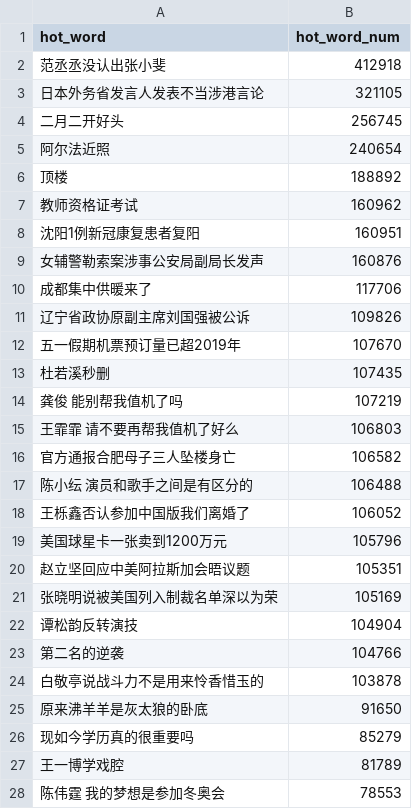
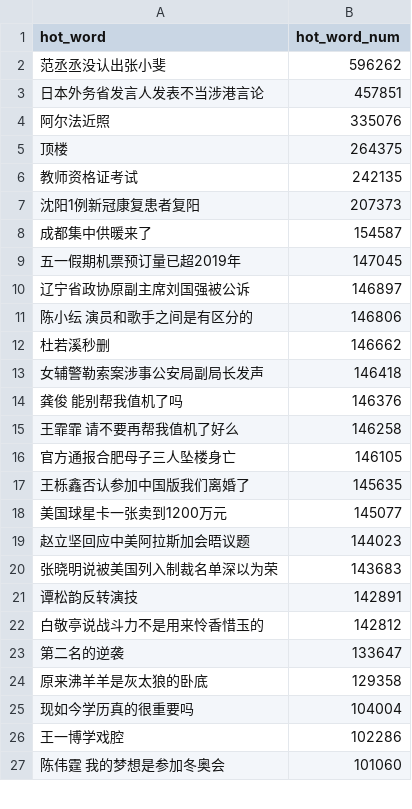
Before and after one commit to wuwe1/weibo-trends-archive, a CSV file: weibo-trends.csv, drawn as a sheet; only a part is shown; the diff covers the shown part only.

```diff
--- a/weibo-trends.csv
+++ b/weibo-trends.csv
@@ -1,28 +1,27 @@
 "hot_word","hot_word_num"
-"范丞丞没认出张小斐","412918"
-"日本外务省发言人发表不当涉港言论","321105"
-"二月二开好头","256745"
-"阿尔法近照","240654"
-"顶楼","188892"
-"教师资格证考试","160962"
-"沈阳1例新冠康复患者复阳","160951"
-"女辅警勒索案涉事公安局副局长发声","160876"
-"成都集中供暖来了","117706"
-"辽宁省政协原副主席刘国强被公诉","109826"
-"五一假期机票预订量已超2019年","107670"
-"杜若溪秒删","107435"
-"龚俊 能别帮我值机了吗","107219"
-"王霏霏 请不要再帮我值机了好么","106803"
-"官方通报合肥母子三人坠楼身亡","106582"
-"陈小纭 演员和歌手之间是有区分的","106488"
-"王栎鑫否认参加中国版我们离婚了","106052"
-"美国球星卡一张卖到1200万元","105796"
-"赵立坚回应中美阿拉斯加会晤议题","105351"
-"张晓明说被美国列入制裁名单深以为荣","105169"
-"谭松韵反转演技","104904"
-"第二名的逆袭","104766"
-"白敬亭说战斗力不是用来怜香惜玉的","103878"
-"原来沸羊羊是灰太狼的卧底","91650"
-"现如今学历真的很重要吗","85279"
-"王一博学戏腔","81789"
-"陈伟霆 我的梦想是参加冬奥会","78553"
+"范丞丞没认出张小斐","596262"
+"日本外务省发言人发表不当涉港言论","457851"
+"阿尔法近照","335076"
+"顶楼","264375"
+"教师资格证考试","242135"
+"沈阳1例新冠康复患者复阳","207373"
+"成都集中供暖来了","154587"
+"五一假期机票预订量已超2019年","147045"
+"辽宁省政协原副主席刘国强被公诉","146897"
+"陈小纭 演员和歌手之间是有区分的","146806"
+"杜若溪秒删","146662"
+"女辅警勒索案涉事公安局副局长发声","146418"
+"龚俊 能别帮我值机了吗","146376"
+"王霏霏 请不要再帮我值机了好么","146258"
+"官方通报合肥母子三人坠楼身亡","146105"
+"王栎鑫否认参加中国版我们离婚了","145635"
+"美国球星卡一张卖到1200万元","145077"
+"赵立坚回应中美阿拉斯加会晤议题","144023"
+"张晓明说被美国列入制裁名单深以为荣","143683"
+"谭松韵反转演技","142891"
+"白敬亭说战斗力不是用来怜香惜玉的","142812"
+"第二名的逆袭","133647"
+"原来沸羊羊是灰太狼的卧底","129358"
+"现如今学历真的很重要吗","104004"
+"王一博学戏腔","102286"
+"陈伟霆 我的梦想是参加冬奥会","101060"
```
Also changed, not shown: 6 added rows, 5 removed rows and 18 edited cells elsewhere in this file, 1 other file.
